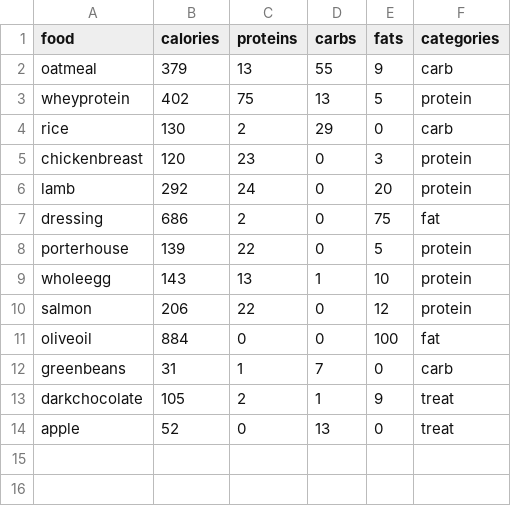
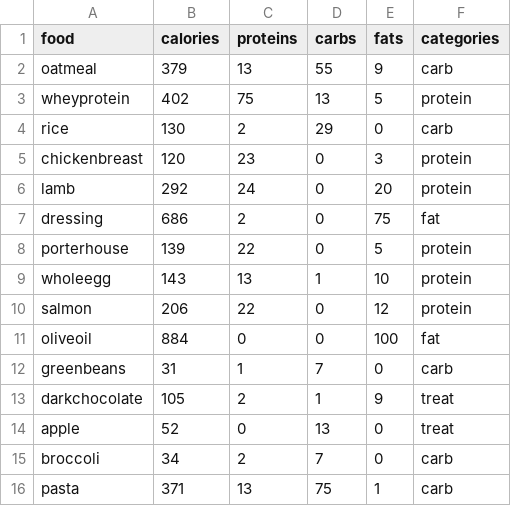
Before and after one commit to tsabittmn/Codecademy, a CSV file: macros.csv, drawn as a sheet; the diff names each change by its address in the sheet, - before the commit and + after, or states it on an @@ line.

```diff
--- a/macros.csv
+++ b/macros.csv
+row 15: broccoli | 34 | 2 | 7 | 0 | carb
+row 16: pasta | 371 | 13 | 75 | 1 | carb
```
Also changed, not shown: 1 other file.
